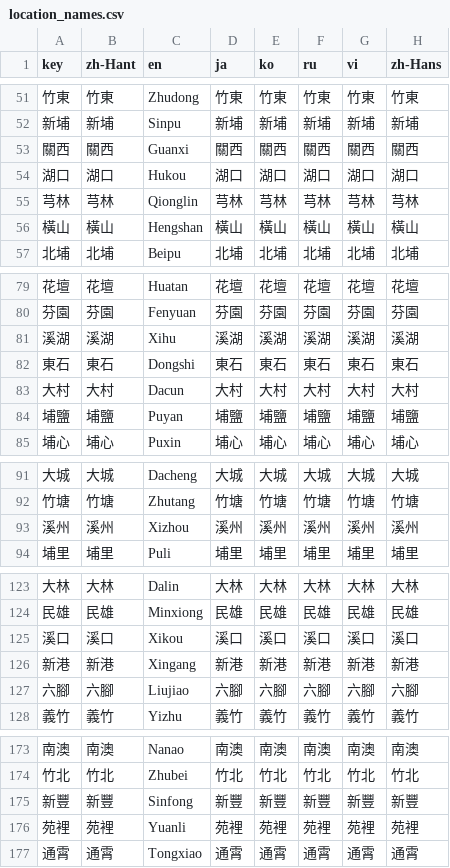
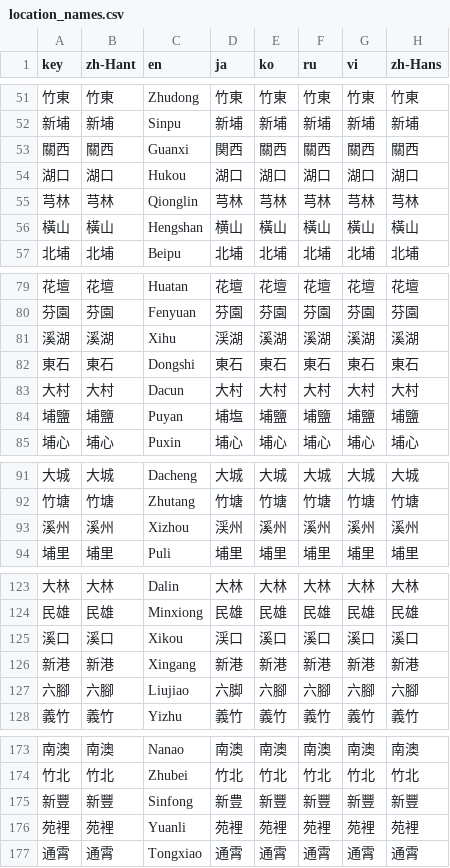
Before and after one commit to ExpTechTW/DPIP, a CSV file: assets/translations/location_names.csv, drawn as a sheet; only a part is shown, gaps mark what is left out; the diff covers the shown part only.

```diff
--- a/assets/translations/location_names.csv
+++ b/assets/translations/location_names.csv
@@ -52,6 +52,6 @@
 "新埔","新埔","Sinpu","新埔","新埔","新埔","新埔","新埔"
-"關西","關西","Guanxi","關西","關西","關西","關西","關西"
+"關西","關西","Guanxi","関西","關西","關西","關西","關西"
 "湖口","湖口","Hukou","湖口","湖口","湖口","湖口","湖口"
 "芎林","芎林","Qionglin","芎林","芎林","芎林","芎林","芎林"
-"橫山","橫山","Hengshan","橫山","橫山","橫山","橫山","橫山"
+"橫山","橫山","Hengshan","横山","橫山","橫山","橫山","橫山"
 "北埔","北埔","Beipu","北埔","北埔","北埔","北埔","北埔"
@@ -80,6 +80,6 @@
 "芬園","芬園","Fenyuan","芬園","芬園","芬園","芬園","芬園"
-"溪湖","溪湖","Xihu","溪湖","溪湖","溪湖","溪湖","溪湖"
+"溪湖","溪湖","Xihu","渓湖","溪湖","溪湖","溪湖","溪湖"
 "東石","東石","Dongshi","東石","東石","東石","東石","東石"
 "大村","大村","Dacun","大村","大村","大村","大村","大村"
-"埔鹽","埔鹽","Puyan","埔鹽","埔鹽","埔鹽","埔鹽","埔鹽"
+"埔鹽","埔鹽","Puyan","埔塩","埔鹽","埔鹽","埔鹽","埔鹽"
 "埔心","埔心","Puxin","埔心","埔心","埔心","埔心","埔心"
@@ -92,3 +92,3 @@
 "竹塘","竹塘","Zhutang","竹塘","竹塘","竹塘","竹塘","竹塘"
-"溪州","溪州","Xizhou","溪州","溪州","溪州","溪州","溪州"
+"溪州","溪州","Xizhou","渓州","溪州","溪州","溪州","溪州"
 "埔里","埔里","Puli","埔里","埔里","埔里","埔里","埔里"
@@ -124,5 +124,5 @@
 "民雄","民雄","Minxiong","民雄","民雄","民雄","民雄","民雄"
-"溪口","溪口","Xikou","溪口","溪口","溪口","溪口","溪口"
+"溪口","溪口","Xikou","渓口","溪口","溪口","溪口","溪口"
 "新港","新港","Xingang","新港","新港","新港","新港","新港"
-"六腳","六腳","Liujiao","六腳","六腳","六腳","六腳","六腳"
+"六腳","六腳","Liujiao","六脚","六腳","六腳","六腳","六腳"
 "義竹","義竹","Yizhu","義竹","義竹","義竹","義竹","義竹"
@@ -174,3 +174,3 @@
 "竹北","竹北","Zhubei","竹北","竹北","竹北","竹北","竹北"
-"新豐","新豐","Sinfong","新豐","新豐","新豐","新豐","新豐"
+"新豐","新豐","Sinfong","新豊","新豐","新豐","新豐","新豐"
 "苑裡","苑裡","Yuanli","苑裡","苑裡","苑裡","苑裡","苑裡"
```
Also changed, not shown: 12 edited cells elsewhere in this file.
